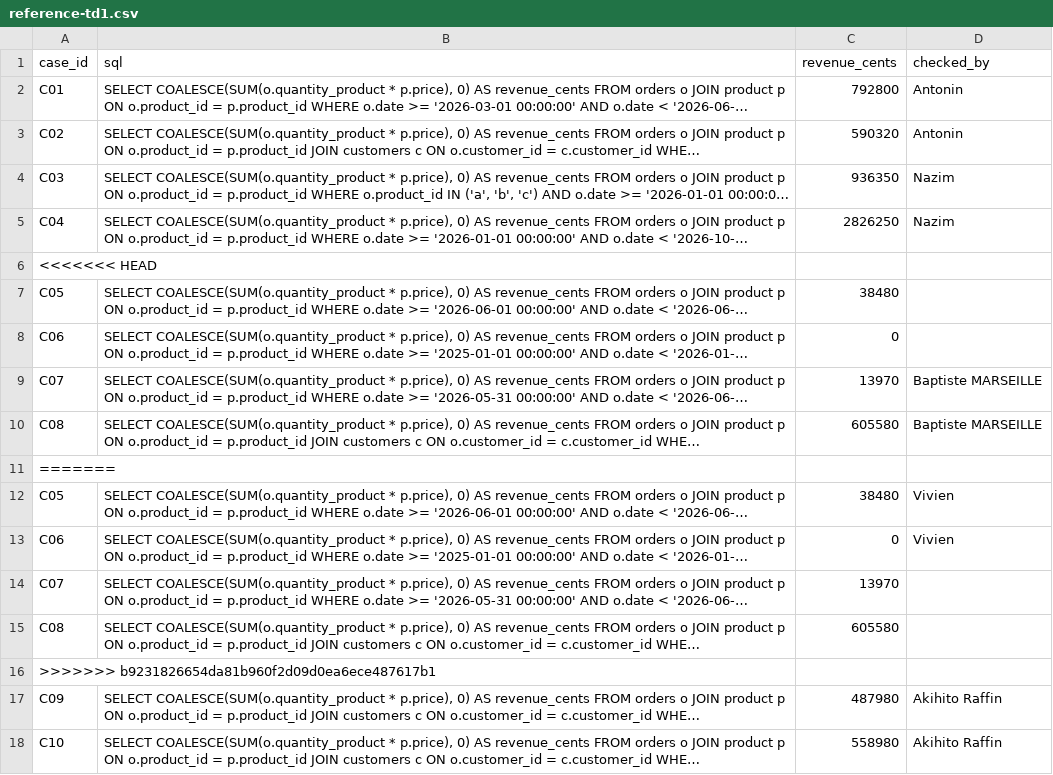
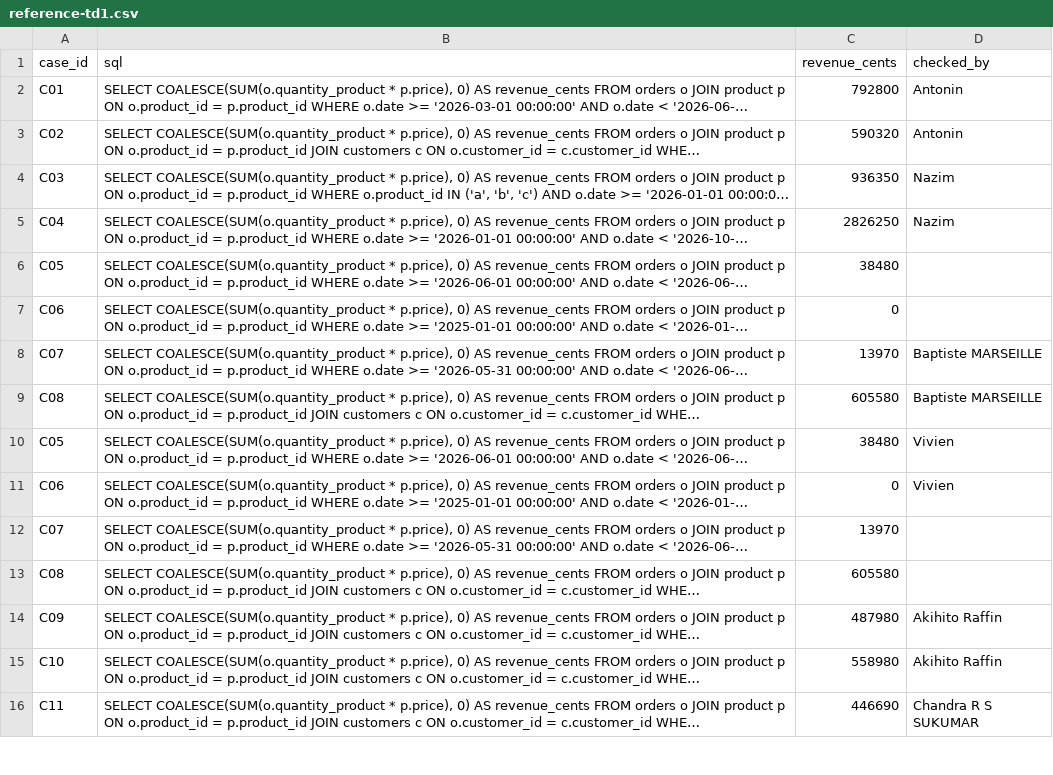
Before and after one commit to Vivien-perrault/DIA2_2, a CSV file: reference-td1.csv, drawn as a sheet; only a part is shown; the shorter side is filled out with more unchanged rows; long unchanged cells end in …; the diff names each change by its address in the sheet, - before the commit and + after, or states it on an @@ line.

Commit message:
update checked_by baptiste

```diff
--- a/reference-td1.csv
+++ b/reference-td1.csv
-row 6: <<<<<<< HEAD
-row 11: =======
-row 16: >>>>>>> b9231826654da81b960f2d09d0ea6ece487617b1
```
